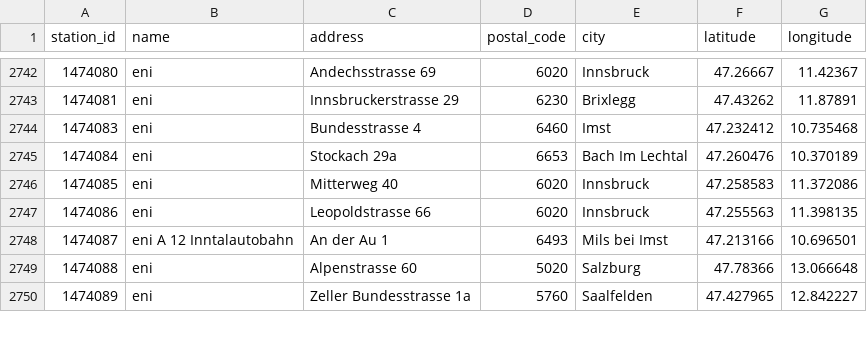
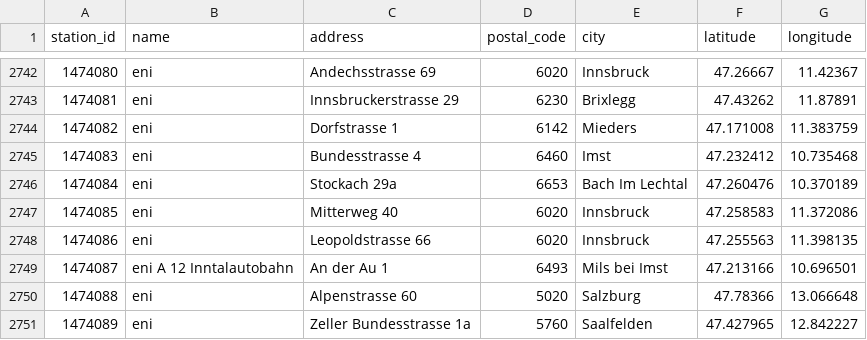
Before and after one commit to ptrstn/austrian-gas-prices, a CSV file: data/gas_stations.csv, drawn as a sheet; only a part is shown, gaps mark what is left out.

```diff
--- a/data/gas_stations.csv
+++ b/data/gas_stations.csv
@@ -2743,2 +2743,3 @@ station_id,name,address,postal_code,city,latitude,longitude
 1474081,eni,Innsbruckerstrasse 29,6230,Brixlegg,47.43262,11.87891
+1474082,eni,Dorfstrasse 1,6142,Mieders,47.171008,11.383759
 1474083,eni,Bundesstrasse 4,6460,Imst,47.232412,10.735468
```
Also changed, not shown: data/austria_GAS.csv.
